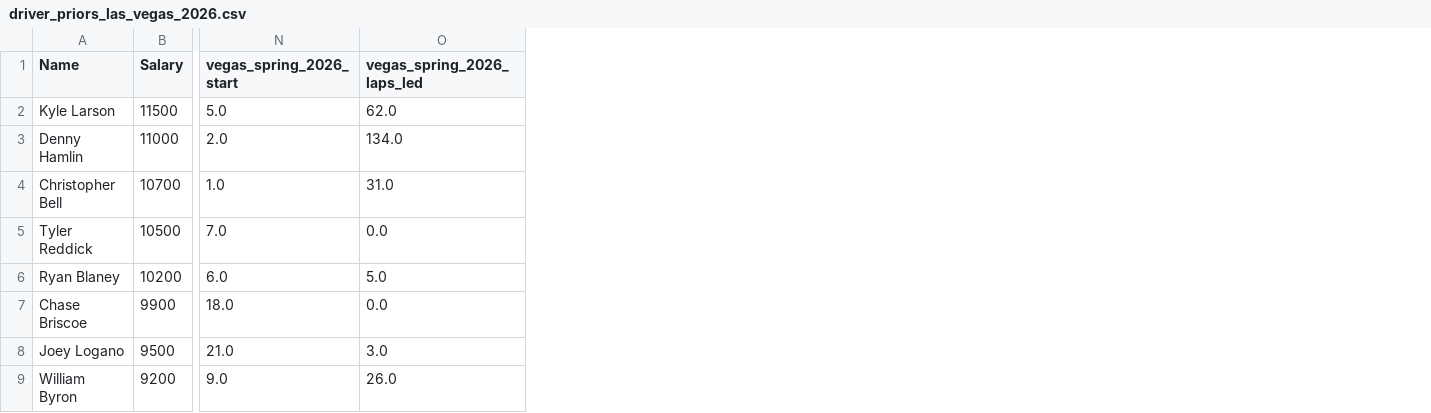
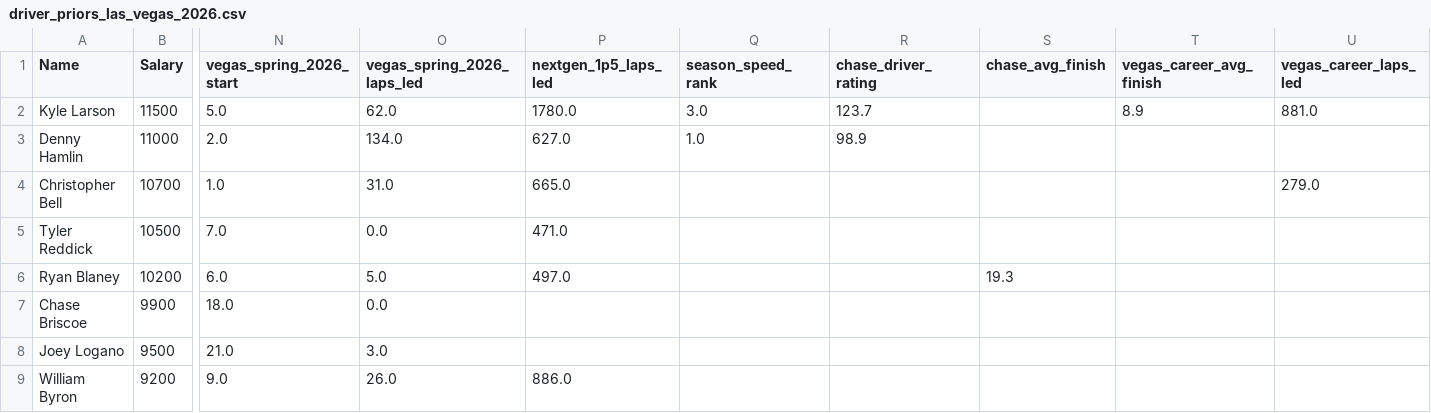
Before and after one commit to afrancis72-bot/NASCAR-predictor, a CSV file: driver_priors_las_vegas_2026.csv, drawn as a sheet; only a part is shown, gaps mark what is left out; the diff names each change by its address in the sheet, - before the commit and + after, or states it on an @@ line.

```diff
--- a/driver_priors_las_vegas_2026.csv
+++ b/driver_priors_las_vegas_2026.csv
+column P (nextgen_1p5_laps_led), rows 2-9: 1780.0 | 627.0 | 665.0 | 471.0 | 497.0 |  |  | 886.0
+column Q (season_speed_rank), rows 2-3: 3.0 | 1.0
+column R (chase_driver_rating), rows 2-3: 123.7 | 98.9
+column S (chase_avg_finish), row 6: 19.3
+column T (vegas_career_avg_finish), row 2: 8.9
+column U (vegas_career_laps_led), rows 2-4: 881.0 |  | 279.0
```
Also changed, not shown: practice_qualifying_template.csv, 5 other files.
